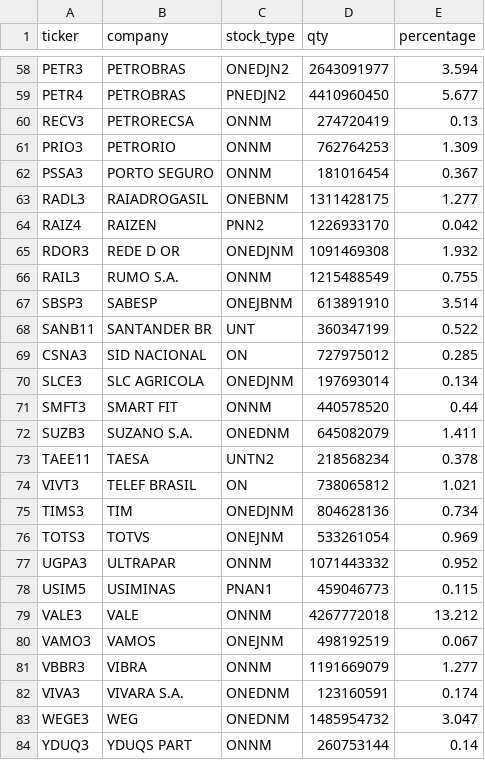
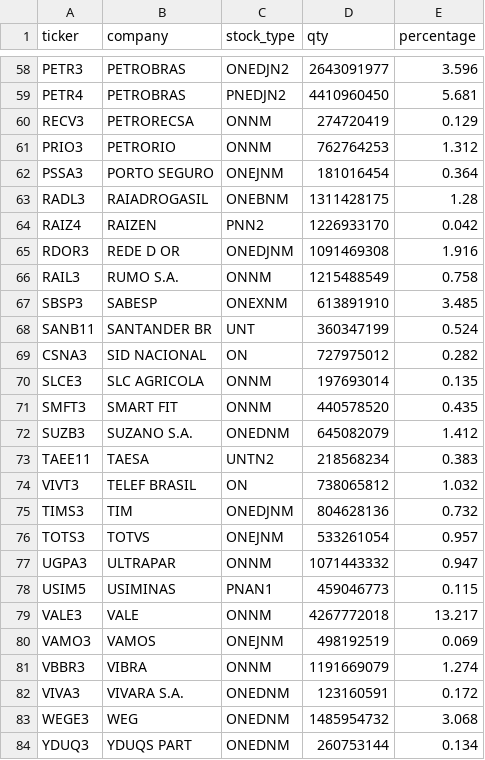
Before and after one commit to miguel-jar/stocks-intrinsic-value, a CSV file: files/ibov_current_composition.csv, drawn as a sheet; only a part is shown, gaps mark what is left out; the diff covers the shown part only; the diff names each change by its address in the sheet, - before the commit and + after, or states it on an @@ line.

```diff
--- a/files/ibov_current_composition.csv
+++ b/files/ibov_current_composition.csv
-E58 (percentage): 3.594
+E58 (percentage): 3.596
-E59 (percentage): 5.677
+E59 (percentage): 5.681
-E60 (percentage): 0.13
+E60 (percentage): 0.129
-E61 (percentage): 1.309
+E61 (percentage): 1.312
-C62 (stock_type): ONNM
+C62 (stock_type): ONEJNM
-E62 (percentage): 0.367
+E62 (percentage): 0.364
-E63 (percentage): 1.277
+E63 (percentage): 1.28
-E65 (percentage): 1.932
+E65 (percentage): 1.916
-E66 (percentage): 0.755
+E66 (percentage): 0.758
-C67 (stock_type): ONEJBNM
+C67 (stock_type): ONEXNM
-E67 (percentage): 3.514
+E67 (percentage): 3.485
-E68 (percentage): 0.522
+E68 (percentage): 0.524
-E69 (percentage): 0.285
+E69 (percentage): 0.282
-C70 (stock_type): ONEDJNM
+C70 (stock_type): ONNM
-E70 (percentage): 0.134
+E70 (percentage): 0.135
-E71 (percentage): 0.44
+E71 (percentage): 0.435
-E72 (percentage): 1.411
+E72 (percentage): 1.412
-E73 (percentage): 0.378
+E73 (percentage): 0.383
-E74 (percentage): 1.021
+E74 (percentage): 1.032
-E75 (percentage): 0.734
+E75 (percentage): 0.732
-E76 (percentage): 0.969
+E76 (percentage): 0.957
-E77 (percentage): 0.952
+E77 (percentage): 0.947
-E79 (percentage): 13.212
+E79 (percentage): 13.217
-E80 (percentage): 0.067
+E80 (percentage): 0.069
-E81 (percentage): 1.277
+E81 (percentage): 1.274
-E82 (percentage): 0.174
+E82 (percentage): 0.172
-E83 (percentage): 3.047
+E83 (percentage): 3.068
-C84 (stock_type): ONNM
+C84 (stock_type): ONEDNM
-E84 (percentage): 0.14
+E84 (percentage): 0.134
```
Also changed, not shown: 50 edited cells elsewhere in this file, files/idiv_current_composition.csv, files/smll_current_composition.csv, 2 other files.
